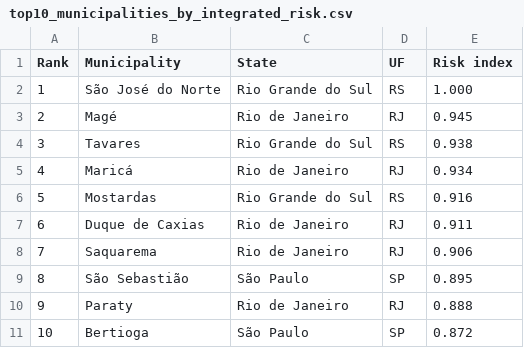
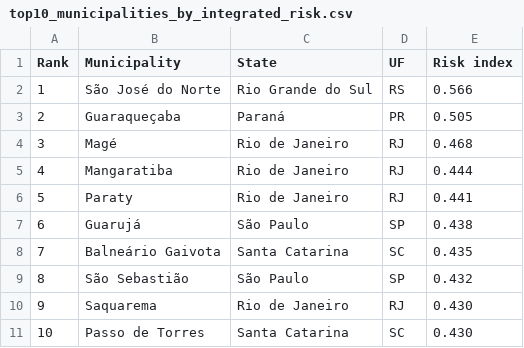
Before and after one commit to daniloceano/osr11, a CSV file: outputs/article_figures/tables/top10_municipalities_by_integrated_risk.csv, drawn as a sheet.

Commit message:
feat(AUD-08,AUD-09,AUD-11,AUD-15): publish fixed-scale risk

```diff
--- a/outputs/article_figures/tables/top10_municipalities_by_integrated_risk.csv
+++ b/outputs/article_figures/tables/top10_municipalities_by_integrated_risk.csv
@@ -1,11 +1,11 @@
 Rank,Municipality,State,UF,Risk index
-1,São José do Norte,Rio Grande do Sul,RS,1.000
-2,Magé,Rio de Janeiro,RJ,0.945
-3,Tavares,Rio Grande do Sul,RS,0.938
-4,Maricá,Rio de Janeiro,RJ,0.934
-5,Mostardas,Rio Grande do Sul,RS,0.916
-6,Duque de Caxias,Rio de Janeiro,RJ,0.911
-7,Saquarema,Rio de Janeiro,RJ,0.906
-8,São Sebastião,São Paulo,SP,0.895
-9,Paraty,Rio de Janeiro,RJ,0.888
-10,Bertioga,São Paulo,SP,0.872
+1,São José do Norte,Rio Grande do Sul,RS,0.566
+2,Guaraqueçaba,Paraná,PR,0.505
+3,Magé,Rio de Janeiro,RJ,0.468
+4,Mangaratiba,Rio de Janeiro,RJ,0.444
+5,Paraty,Rio de Janeiro,RJ,0.441
+6,Guarujá,São Paulo,SP,0.438
+7,Balneário Gaivota,Santa Catarina,SC,0.435
+8,São Sebastião,São Paulo,SP,0.432
+9,Saquarema,Rio de Janeiro,RJ,0.430
+10,Passo de Torres,Santa Catarina,SC,0.430
```
Also changed, not shown: outputs/article_figures/data/coastal_hazard_components_native_grid.csv, outputs/article_figures/tables/top10_municipalities_by_hazard.csv, 38 other files.
